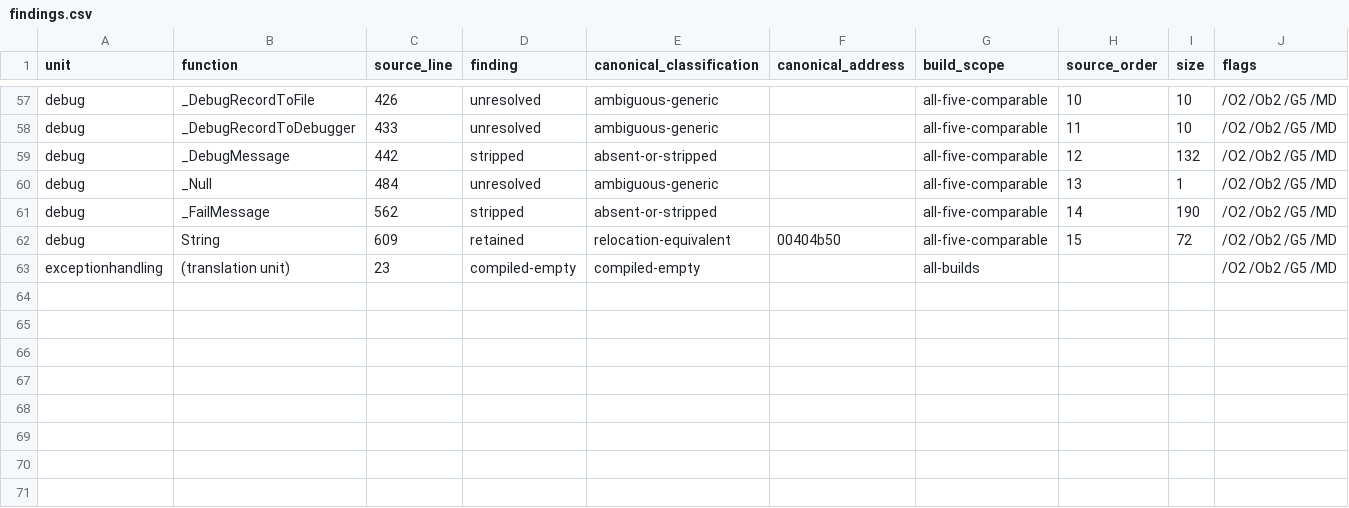
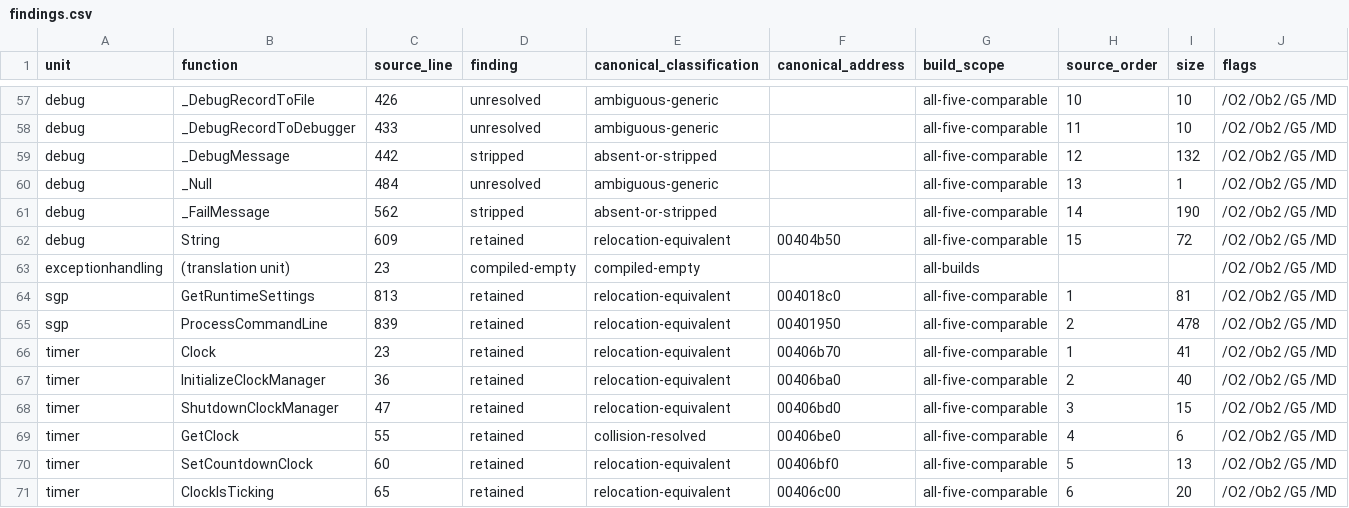
Before and after one commit to agluszak/wizardry-8-decomp, a CSV file: evidence/reviewed/sgp/findings.csv, drawn as a sheet; only a part is shown, gaps mark what is left out; rows hold the shown columns only; the diff covers the shown part only; the diff names each change by its address in the sheet, - before the commit and + after, or states it on an @@ line.

```diff
--- a/evidence/reviewed/sgp/findings.csv
+++ b/evidence/reviewed/sgp/findings.csv
+row 64: sgp | GetRuntimeSettings | 813 | retained | relocation-equivalent | 004018c0 | all-five-comparable | 1 | 81 | /O2 /Ob2 /G5 /MD
+row 65: sgp | ProcessCommandLine | 839 | retained | relocation-equivalent | 00401950 | all-five-comparable | 2 | 478 | /O2 /Ob2 /G5 /MD
+row 66: timer | Clock | 23 | retained | relocation-equivalent | 00406b70 | all-five-comparable | 1 | 41 | /O2 /Ob2 /G5 /MD
+row 67: timer | InitializeClockManager | 36 | retained | relocation-equivalent | 00406ba0 | all-five-comparable | 2 | 40 | /O2 /Ob2 /G5 /MD
+row 68: timer | ShutdownClockManager | 47 | retained | relocation-equivalent | 00406bd0 | all-five-comparable | 3 | 15 | /O2 /Ob2 /G5 /MD
+row 69: timer | GetClock | 55 | retained | collision-resolved | 00406be0 | all-five-comparable | 4 | 6 | /O2 /Ob2 /G5 /MD
+row 70: timer | SetCountdownClock | 60 | retained | relocation-equivalent | 00406bf0 | all-five-comparable | 5 | 13 | /O2 /Ob2 /G5 /MD
+row 71: timer | ClockIsTicking | 65 | retained | relocation-equivalent | 00406c00 | all-five-comparable | 6 | 20 | /O2 /Ob2 /G5 /MD
```
Also changed, not shown: 8 added rows elsewhere in this file, evidence/reviewed/wiz8/function-evidence.csv, evidence/reviewed/wiz8/functions.csv, 16 other files.
